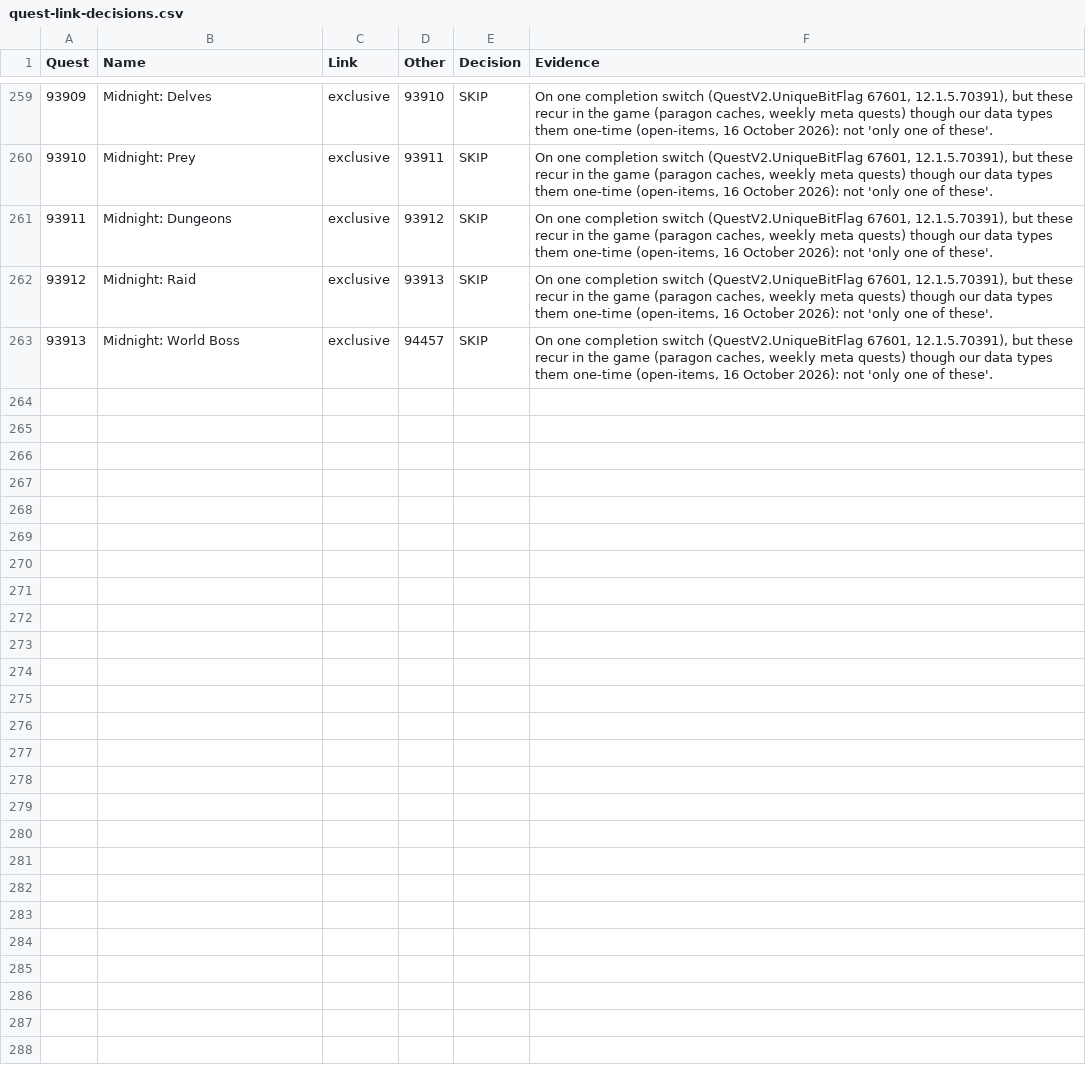
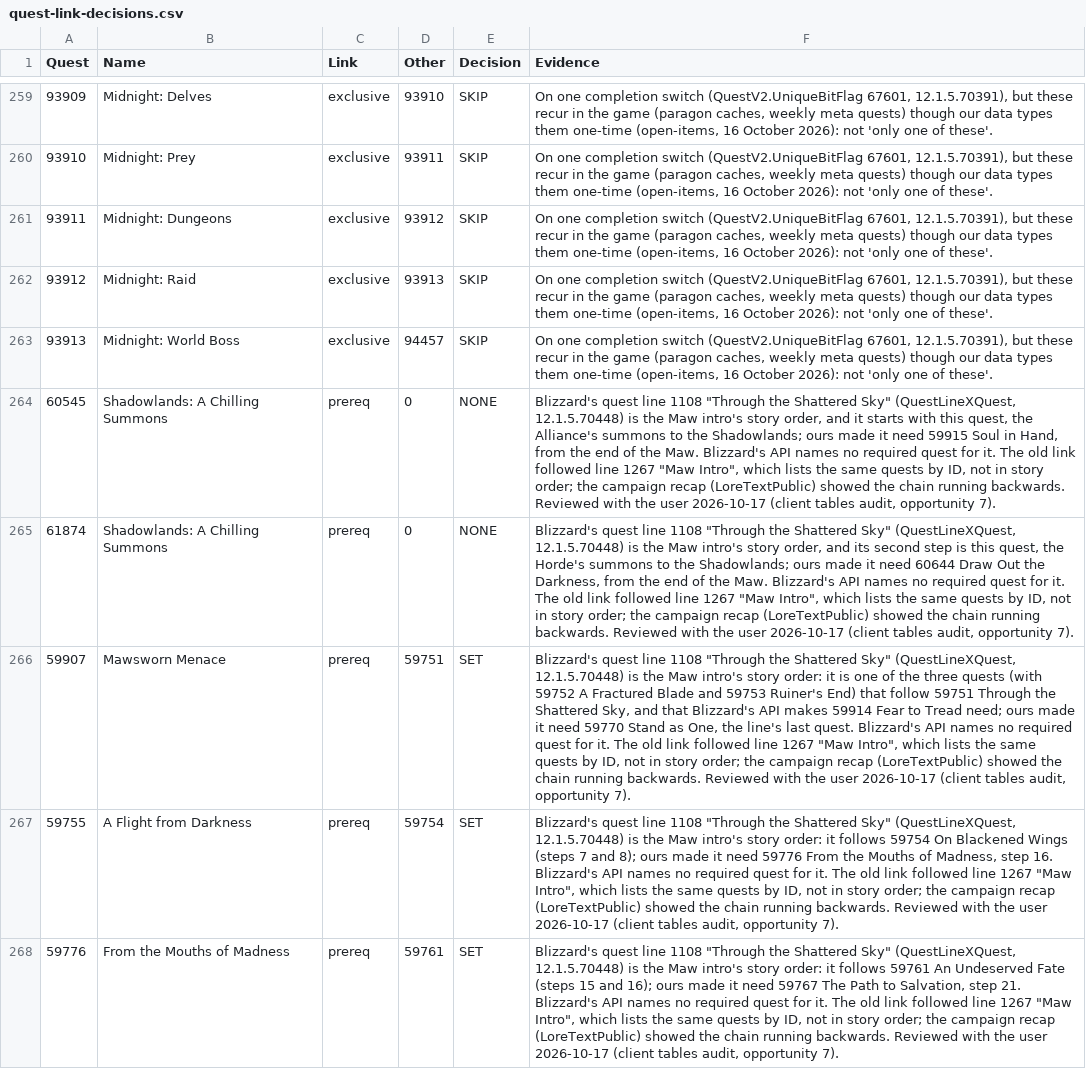
Before and after one commit to AlistairJM/QuestCompletist, a CSV file: docs/plans/quest-link-decisions.csv, drawn as a sheet; only a part is shown, gaps mark what is left out; the diff names each change by its address in the sheet, - before the commit and + after, or states it on an @@ line.

```diff
--- a/docs/plans/quest-link-decisions.csv
+++ b/docs/plans/quest-link-decisions.csv
+row 264: 60545 | Shadowlands: A Chilling Summons | prereq | 0 | NONE | Blizzard's quest line 1108 "Through the Shattered Sky" (QuestLineXQuest, 12.1.5.70448) is the Maw intro's story order, and it starts with this quest, the Alliance's summons to the Shadowlands; ours made it need 59915 Soul in Hand, from the end of the Maw. Blizzard's API names no required quest for it. The old link followed line 1267 "Maw Intro", which lists the same quests by ID, not in story order; the campaign recap (LoreTextPublic) showed the chain running backwards. Reviewed with the user 2026-10-17 (client tables audit, opportunity 7).
+row 265: 61874 | Shadowlands: A Chilling Summons | prereq | 0 | NONE | Blizzard's quest line 1108 "Through the Shattered Sky" (QuestLineXQuest, 12.1.5.70448) is the Maw intro's story order, and its second step is this quest, the Horde's summons to the Shadowlands; ours made it need 60644 Draw Out the Darkness, from the end of the Maw. Blizzard's API names no required quest for it. The old link followed line 1267 "Maw Intro", which lists the same quests by ID, not in story order; the campaign recap (LoreTextPublic) showed the chain running backwards. Reviewed with the user 2026-10-17 (client tables audit, opportunity 7).
+row 266: 59907 | Mawsworn Menace | prereq | 59751 | SET | Blizzard's quest line 1108 "Through the Shattered Sky" (QuestLineXQuest, 12.1.5.70448) is the Maw intro's story order: it is one of the three quests (with 59752 A Fractured Blade and 59753 Ruiner's End) that follow 59751 Through the Shattered Sky, and that Blizzard's API makes 59914 Fear to Tread need; ours made it need 59770 Stand as One, the line's last quest. Blizzard's API names no required quest for it. The old link followed line 1267 "Maw Intro", which lists the same quests by ID, not in story order; the campaign recap (LoreTextPublic) showed the chain running backwards. Reviewed with the user 2026-10-17 (client tables audit, opportunity 7).
+row 267: 59755 | A Flight from Darkness | prereq | 59754 | SET | Blizzard's quest line 1108 "Through the Shattered Sky" (QuestLineXQuest, 12.1.5.70448) is the Maw intro's story order: it follows 59754 On Blackened Wings (steps 7 and 8); ours made it need 59776 From the Mouths of Madness, step 16. Blizzard's API names no required quest for it. The old link followed line 1267 "Maw Intro", which lists the same quests by ID, not in story order; the campaign recap (LoreTextPublic) showed the chain running backwards. Reviewed with the user 2026-10-17 (client tables audit, opportunity 7).
+row 268: 59776 | From the Mouths of Madness | prereq | 59761 | SET | Blizzard's quest line 1108 "Through the Shattered Sky" (QuestLineXQuest, 12.1.5.70448) is the Maw intro's story order: it follows 59761 An Undeserved Fate (steps 15 and 16); ours made it need 59767 The Path to Salvation, step 21. Blizzard's API names no required quest for it. The old link followed line 1267 "Maw Intro", which lists the same quests by ID, not in story order; the campaign recap (LoreTextPublic) showed the chain running backwards. Reviewed with the user 2026-10-17 (client tables audit, opportunity 7).
```
Also changed, not shown: 13 other files.
